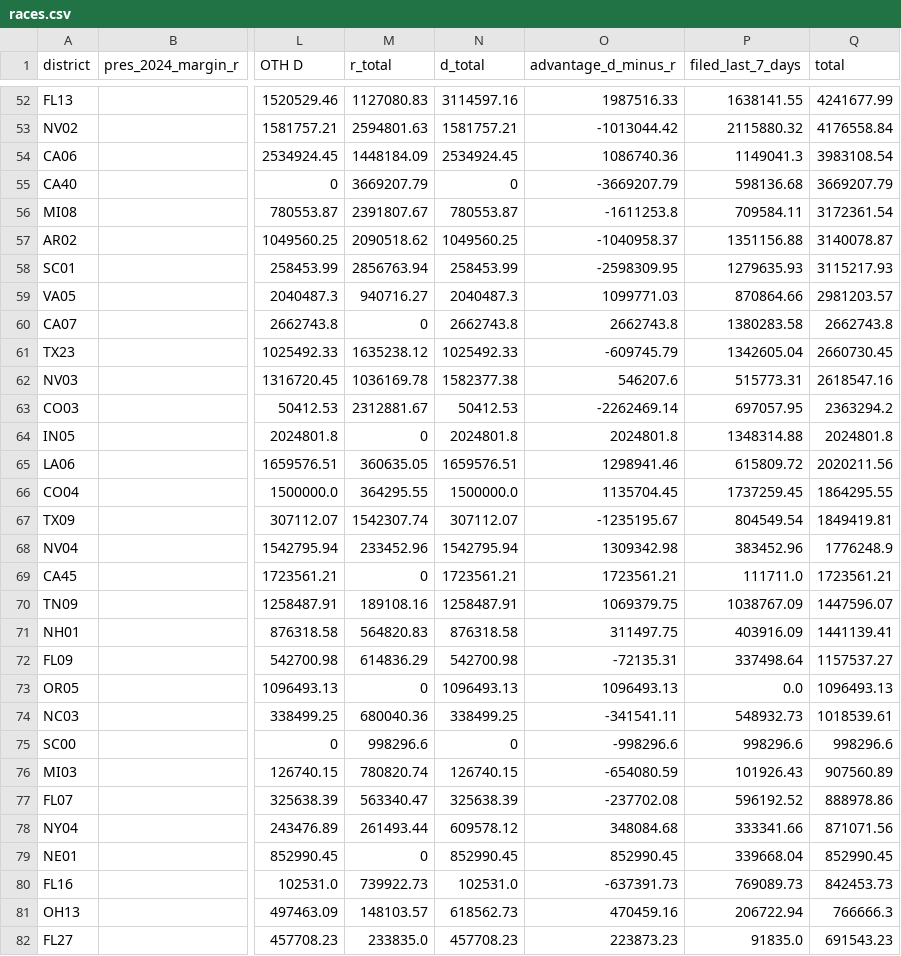
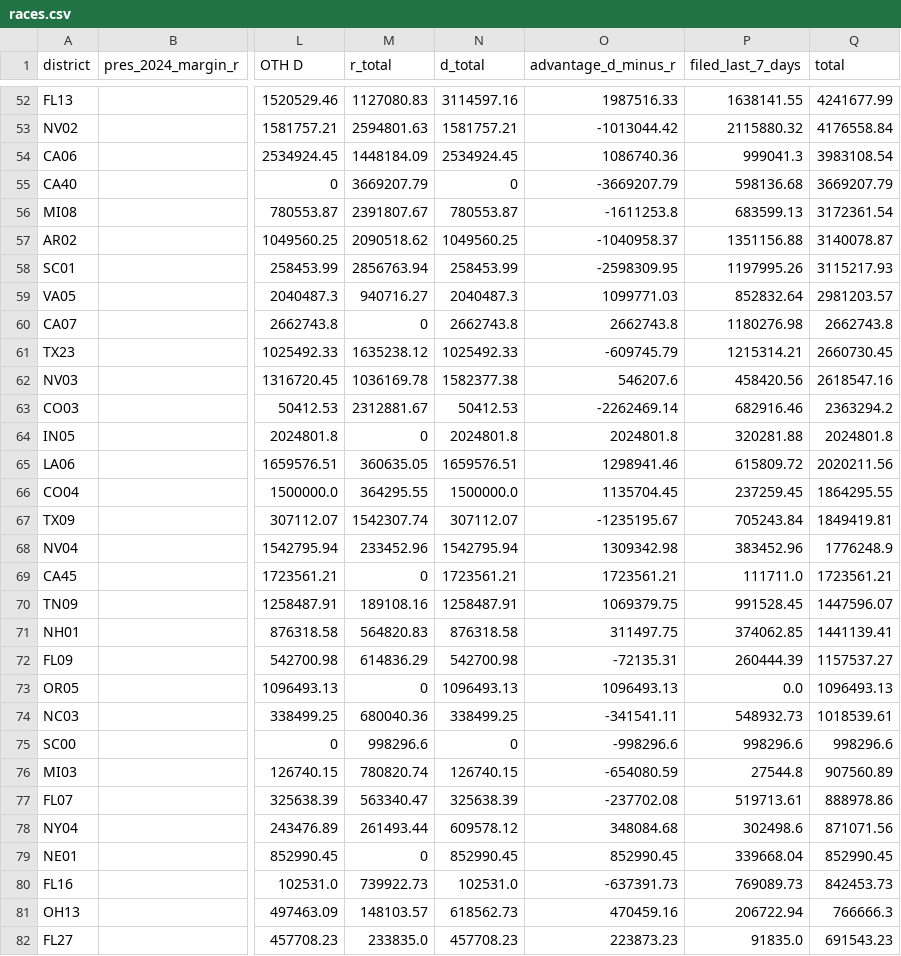
Before and after one commit to ntkutner/house-ie-tracker, a CSV file: docs/races.csv, drawn as a sheet; only a part is shown, gaps mark what is left out; the diff covers the shown part only; the diff names each change by its address in the sheet, - before the commit and + after, or states it on an @@ line.

```diff
--- a/docs/races.csv
+++ b/docs/races.csv
-P54 (filed_last_7_days): 1149041.3
+P54 (filed_last_7_days): 999041.3
-P56 (filed_last_7_days): 709584.11
+P56 (filed_last_7_days): 683599.13
-P58 (filed_last_7_days): 1279635.93
+P58 (filed_last_7_days): 1197995.26
-P59 (filed_last_7_days): 870864.66
+P59 (filed_last_7_days): 852832.64
-P60 (filed_last_7_days): 1380283.58
+P60 (filed_last_7_days): 1180276.98
-P61 (filed_last_7_days): 1342605.04
+P61 (filed_last_7_days): 1215314.21
-P62 (filed_last_7_days): 515773.31
+P62 (filed_last_7_days): 458420.56
-P63 (filed_last_7_days): 697057.95
+P63 (filed_last_7_days): 682916.46
-P64 (filed_last_7_days): 1348314.88
+P64 (filed_last_7_days): 320281.88
-P66 (filed_last_7_days): 1737259.45
+P66 (filed_last_7_days): 237259.45
-P67 (filed_last_7_days): 804549.54
+P67 (filed_last_7_days): 705243.84
-P70 (filed_last_7_days): 1038767.09
+P70 (filed_last_7_days): 991528.45
-P71 (filed_last_7_days): 403916.09
+P71 (filed_last_7_days): 374062.85
-P72 (filed_last_7_days): 337498.64
+P72 (filed_last_7_days): 260444.39
-P76 (filed_last_7_days): 101926.43
+P76 (filed_last_7_days): 27544.8
-P77 (filed_last_7_days): 596192.52
+P77 (filed_last_7_days): 519713.61
-P78 (filed_last_7_days): 333341.66
+P78 (filed_last_7_days): 302498.6
```
Also changed, not shown: 80 edited cells elsewhere in this file, 9 other files.
